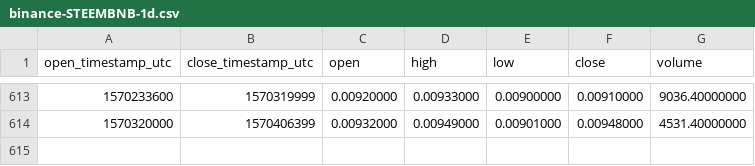
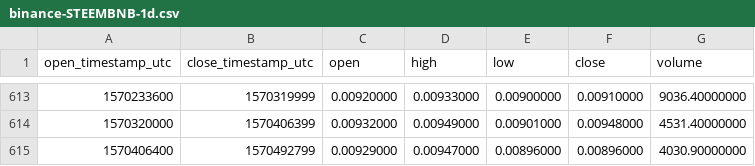
Before and after one commit to cryptobigbro/binance-STEEMBNB, a CSV file: binance-STEEMBNB-1d.csv, drawn as a sheet; only a part is shown, gaps mark what is left out; the diff names each change by its address in the sheet, - before the commit and + after, or states it on an @@ line.

Commit message:
Update OHLCV data.

```diff
--- a/binance-STEEMBNB-1d.csv
+++ b/binance-STEEMBNB-1d.csv
+row 615: 1570406400 | 1570492799 | 0.00929000 | 0.00947000 | 0.00896000 | 0.00896000 | 4030.90000000
```
Also changed, not shown: 1 other file.
